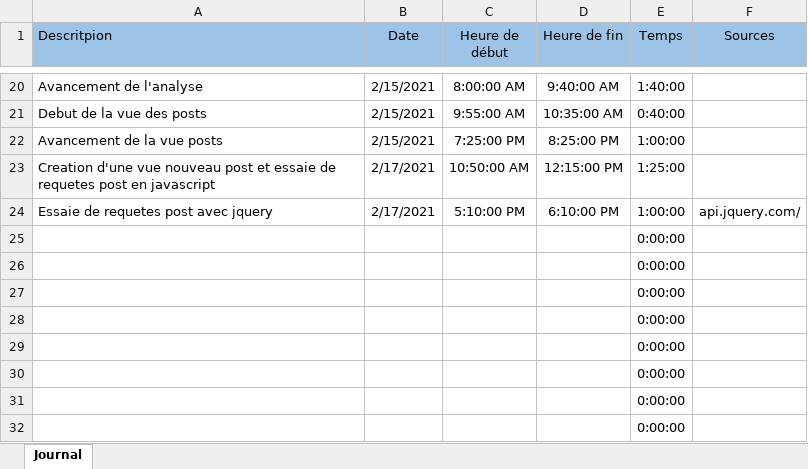
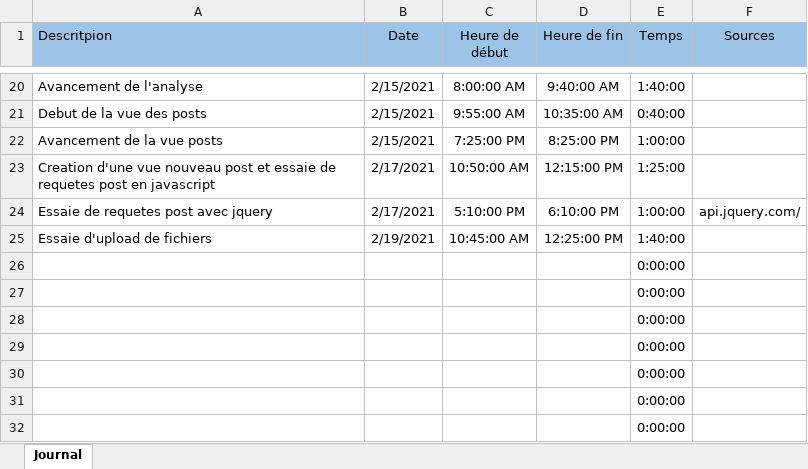
Before and after one commit to Mondotosz/Web-Observation, an Excel workbook: doc/logBook/logBookKAR.xlsx, sheet Journal, drawn as a sheet; only a part is shown, gaps mark what is left out; values as stored, in another font and other column widths than the file's, no borders; table styles not drawn; removed rows and columns are numbered as before the commit, all else as after; the diff names each change by its address in the sheet, - before the commit and + after, or states it on an @@ line.

Commit message:
updated logbook

```diff
--- a/doc/logBook/logBookKAR.xlsx (sheet Journal)
+++ b/doc/logBook/logBookKAR.xlsx (sheet Journal)
-row 25:  |  |  |  | 0:00:00
+row 25: Essaie d'upload de fichiers | 2/19/2021 | 10:45:00 AM | 12:25:00 PM | 1:40:00
```
